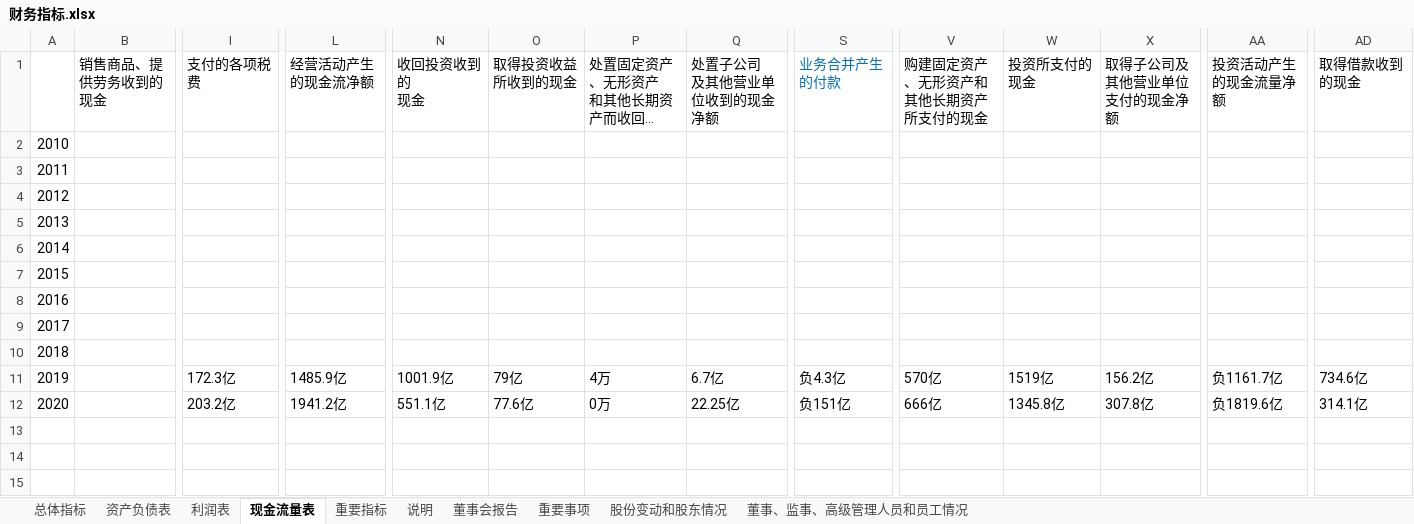
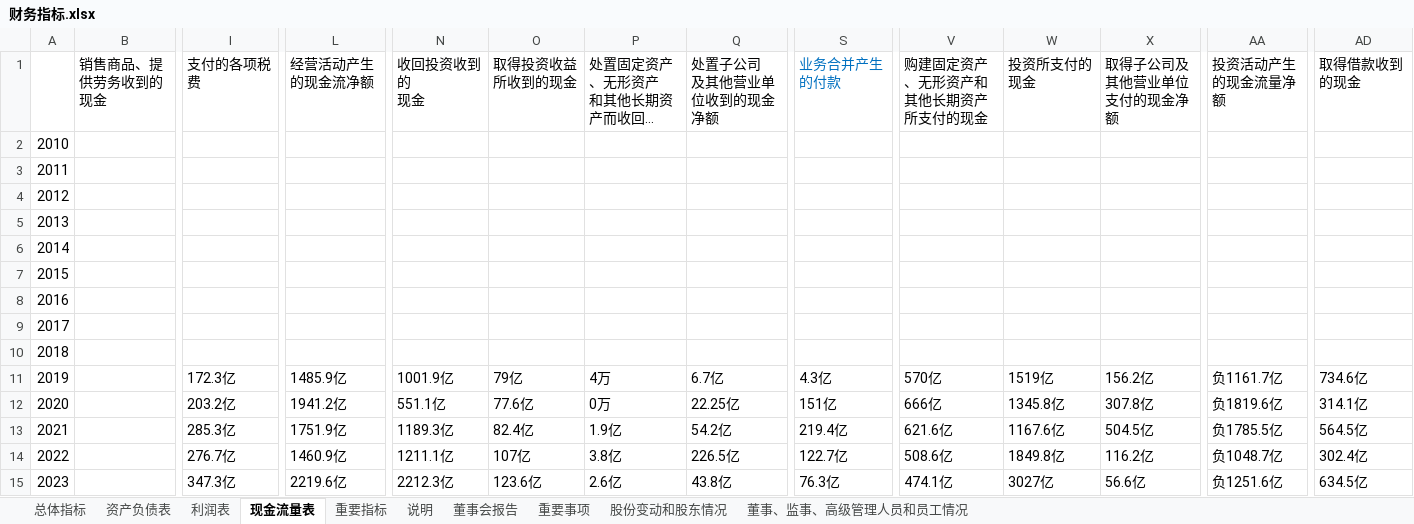
Before and after one commit to chenronglei/maotai, an Excel workbook: 腾讯/财务指标.xlsx, sheet 现金流量表, drawn as a sheet; only a part is shown, gaps mark what is left out; long unchanged cells end in …; values as stored, in another font and other column widths than the file's, no borders; rows hold the shown columns only; the diff names each change by its address in the sheet, - before the commit and + after, or states it on an @@ line.

```diff
--- a/腾讯/财务指标.xlsx (sheet 现金流量表)
+++ b/腾讯/财务指标.xlsx (sheet 现金流量表)
-S11: 负4.3亿
+S11: 4.3亿
-S12: 负151亿
+S12: 151亿
+row 13: 2021 |  | 285.3亿 | 1751.9亿 | 1189.3亿 | 82.4亿 | 1.9亿 | 54.2亿 | 219.4亿 | 621.6亿 | 1167.6亿 | 504.5亿 | 负1785.5亿 | 564.5亿
+row 14: 2022 |  | 276.7亿 | 1460.9亿 | 1211.1亿 | 107亿 | 3.8亿 | 226.5亿 | 122.7亿 | 508.6亿 | 1849.8亿 | 116.2亿 | 负1048.7亿 | 302.4亿
+row 15: 2023 |  | 347.3亿 | 2219.6亿 | 2212.3亿 | 123.6亿 | 2.6亿 | 43.8亿 | 76.3亿 | 474.1亿 | 3027亿 | 56.6亿 | 负1251.6亿 | 634.5亿
```
Also changed, not shown: sheet 重要指标, sheet 资产负债表, sheet 利润表, sheet 总体指标, sheet 董事会报告, sheet 股份变动和股东情况, 3 more sheets, 五粮液/财务指标_五粮液.xlsx, 古井贡酒/财务指标_古井.xlsx, 18 other files.
